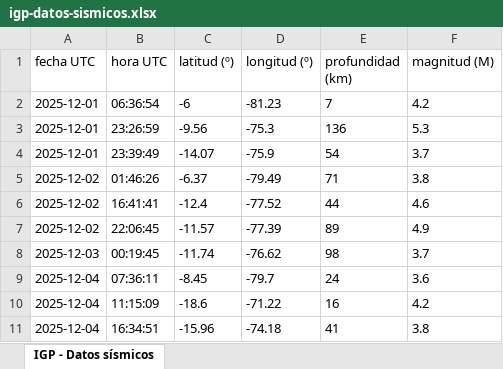
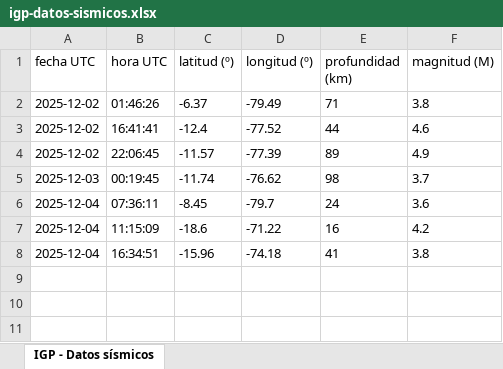
Before and after one commit to palermoreyes/quake-forecast-starter, an Excel workbook: data/igp/landing/igp-datos-sismicos.xlsx, sheet IGP - Datos sísmicos, drawn as a sheet; values as stored, in another font and other column widths than the file's, no borders; the diff names each change by its address in the sheet, - before the commit and + after, or states it on an @@ line.

```diff
--- a/data/igp/landing/igp-datos-sismicos.xlsx (sheet IGP - Datos sísmicos)
+++ b/data/igp/landing/igp-datos-sismicos.xlsx (sheet IGP - Datos sísmicos)
-row 2: 2025-12-01 | 06:36:54 | -6 | -81.23 | 7 | 4.2
-row 3: 2025-12-01 | 23:26:59 | -9.56 | -75.3 | 136 | 5.3
-row 4: 2025-12-01 | 23:39:49 | -14.07 | -75.9 | 54 | 3.7
```
Also changed, not shown: 10 other files.
